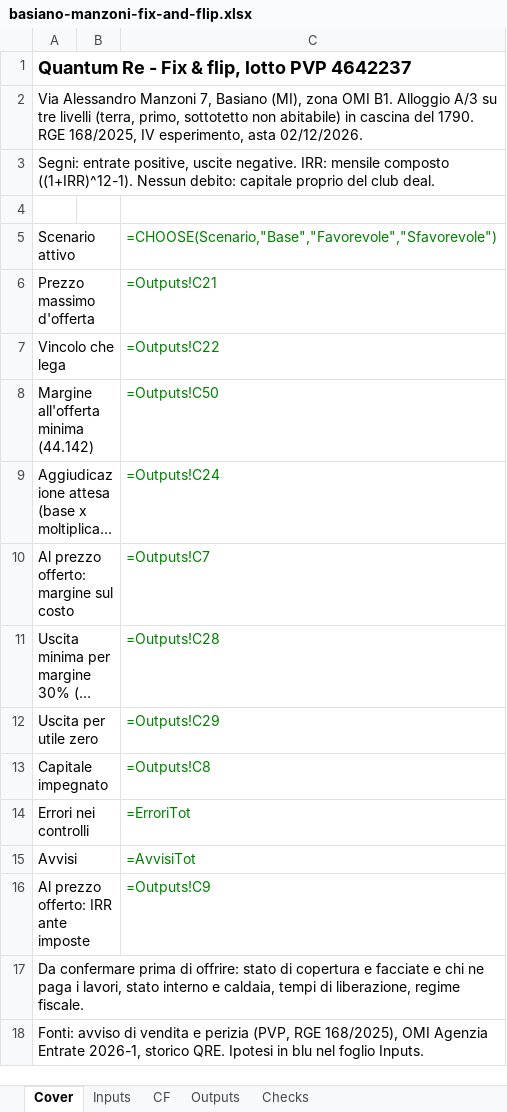
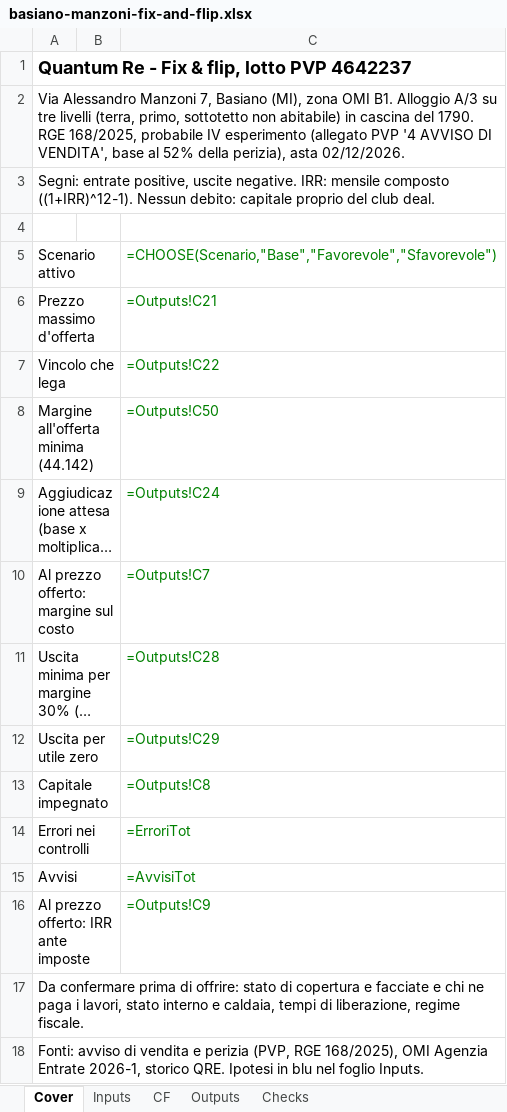
Before and after one commit to faldutogianluca-glitch/quantum-deal-radar, an Excel workbook: analisi/basiano-manzoni-fix-and-flip.xlsx, sheet Cover, drawn as a sheet; long unchanged cells end in …; values as stored, in another font and other column widths than the file's, no borders; formulas without a stored value are shown as written; the diff names each change by its address in the sheet, - before the commit and + after, or states it on an @@ line.

```diff
--- a/analisi/basiano-manzoni-fix-and-flip.xlsx (sheet Cover)
+++ b/analisi/basiano-manzoni-fix-and-flip.xlsx (sheet Cover)
-A2: …RGE 168/2025, IV esperimento, asta 02/12/2026.
+A2: …RGE 168/2025, probabile IV esperimento (allegato PVP '4 AVVISO DI VENDITA', base al 52% della perizia), asta 02/12/2026.
```
Also changed, not shown: sheet Checks, sheet Inputs, analisi/arluno-carso-fix-and-flip.xlsx, 2 other files.
